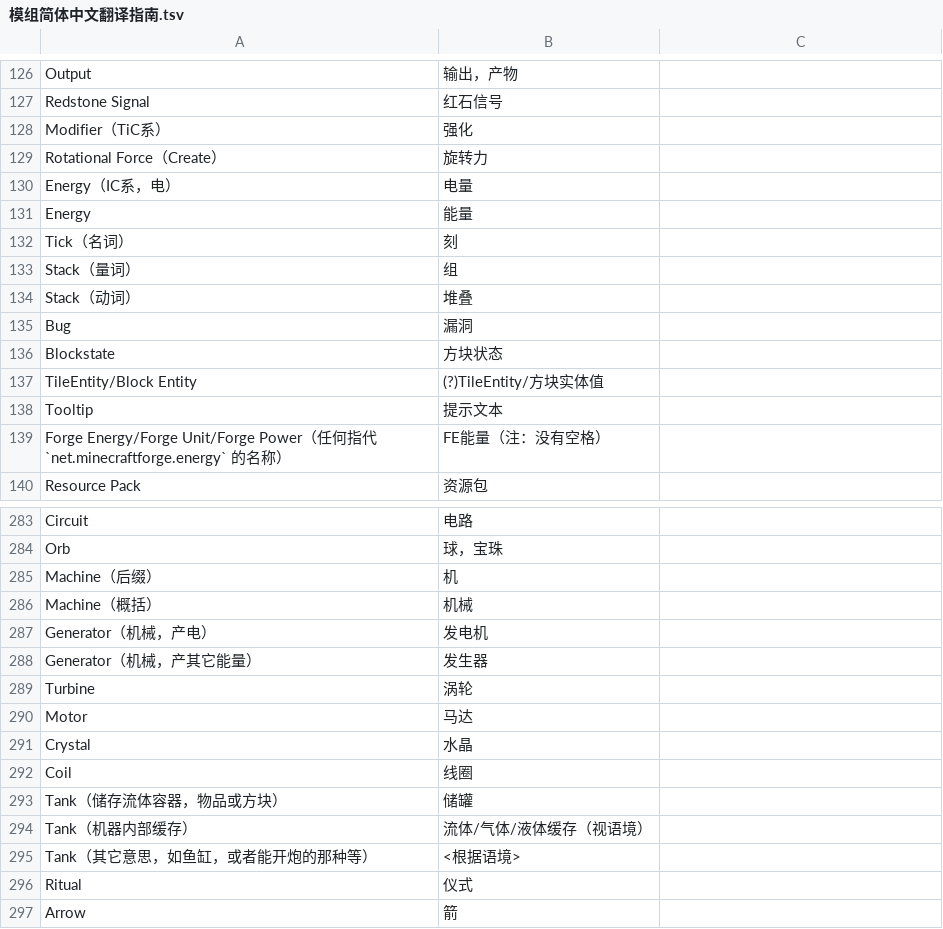
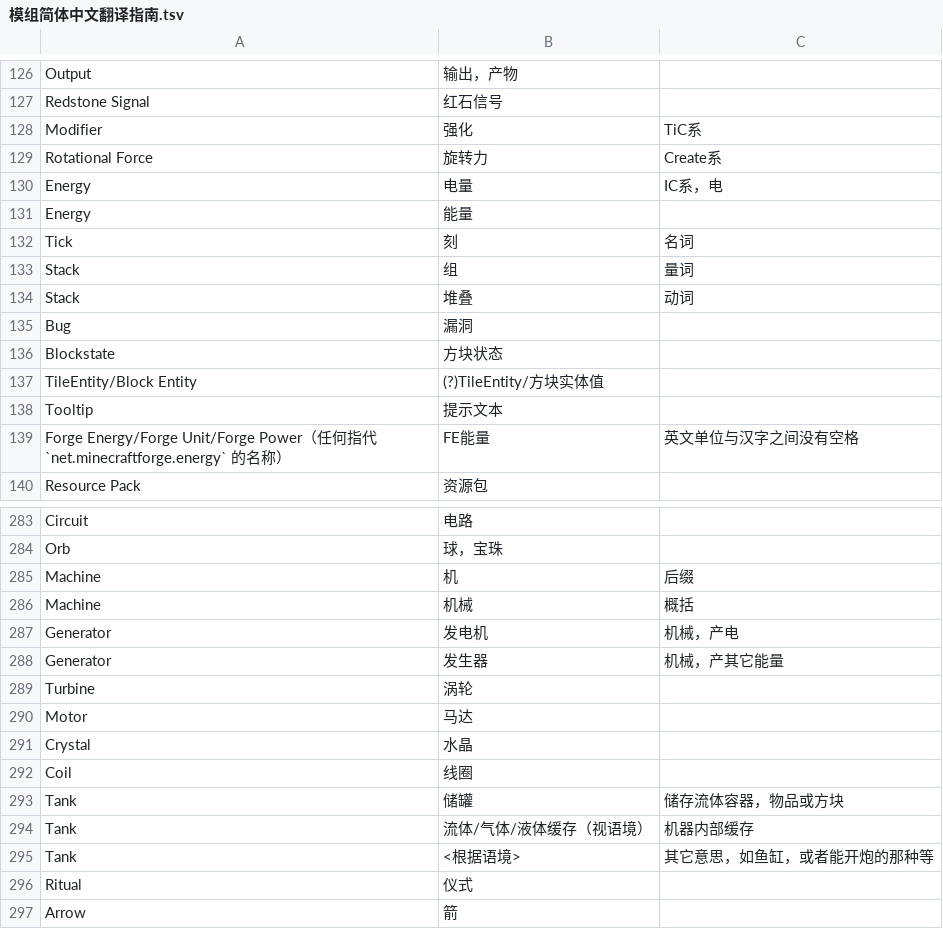
Before and after one commit to CFPAOrg/Glossary, a TSV file: Mod/模组简体中文翻译指南.tsv, drawn as a sheet; only a part is shown, gaps mark what is left out; the diff covers the shown part only.

Commit message:
添加注释

```diff
--- a/Mod/模组简体中文翻译指南.tsv
+++ b/Mod/模组简体中文翻译指南.tsv
@@ -127,9 +127,9 @@ Output	输出，产物
 Redstone Signal	红石信号	
-Modifier（TiC系）	强化	
-Rotational Force（Create）	旋转力	
-Energy（IC系，电）	电量	
+Modifier	强化	TiC系
+Rotational Force	旋转力	Create系
+Energy	电量	IC系，电
 Energy	能量	
-Tick（名词）	刻	
-Stack（量词）	组	
-Stack（动词）	堆叠	
+Tick	刻	名词
+Stack	组	量词
+Stack	堆叠	动词
 Bug	漏洞	
@@ -138,3 +138,3 @@ TileEntity/Block Entity	(?)TileEntity/方块实体值
 Tooltip	提示文本	
-Forge Energy/Forge Unit/Forge Power（任何指代 `net.minecraftforge.energy` 的名称）	FE能量（注：没有空格）	
+Forge Energy/Forge Unit/Forge Power（任何指代 `net.minecraftforge.energy` 的名称）	FE能量	英文单位与汉字之间没有空格
 Resource Pack	资源包	
@@ -284,6 +284,6 @@ Circuit	电路
 Orb	球，宝珠	
-Machine（后缀）	机	
-Machine（概括）	机械	
-Generator（机械，产电）	发电机	
-Generator（机械，产其它能量）	发生器	
+Machine	机	后缀
+Machine	机械	概括
+Generator	发电机	机械，产电
+Generator	发生器	机械，产其它能量
 Turbine	涡轮	
@@ -292,5 +292,5 @@ Crystal	水晶
 Coil	线圈	
-Tank（储存流体容器，物品或方块）	储罐	
-Tank（机器内部缓存）	流体/气体/液体缓存（视语境）	
-Tank（其它意思，如鱼缸，或者能开炮的那种等）	<根据语境>	
+Tank	储罐	储存流体容器，物品或方块
+Tank	流体/气体/液体缓存（视语境）	机器内部缓存
+Tank	<根据语境>	其它意思，如鱼缸，或者能开炮的那种等
 Ritual	仪式	
```
Also changed, not shown: 2 added rows, 2 removed rows and 37 edited cells elsewhere in this file.
